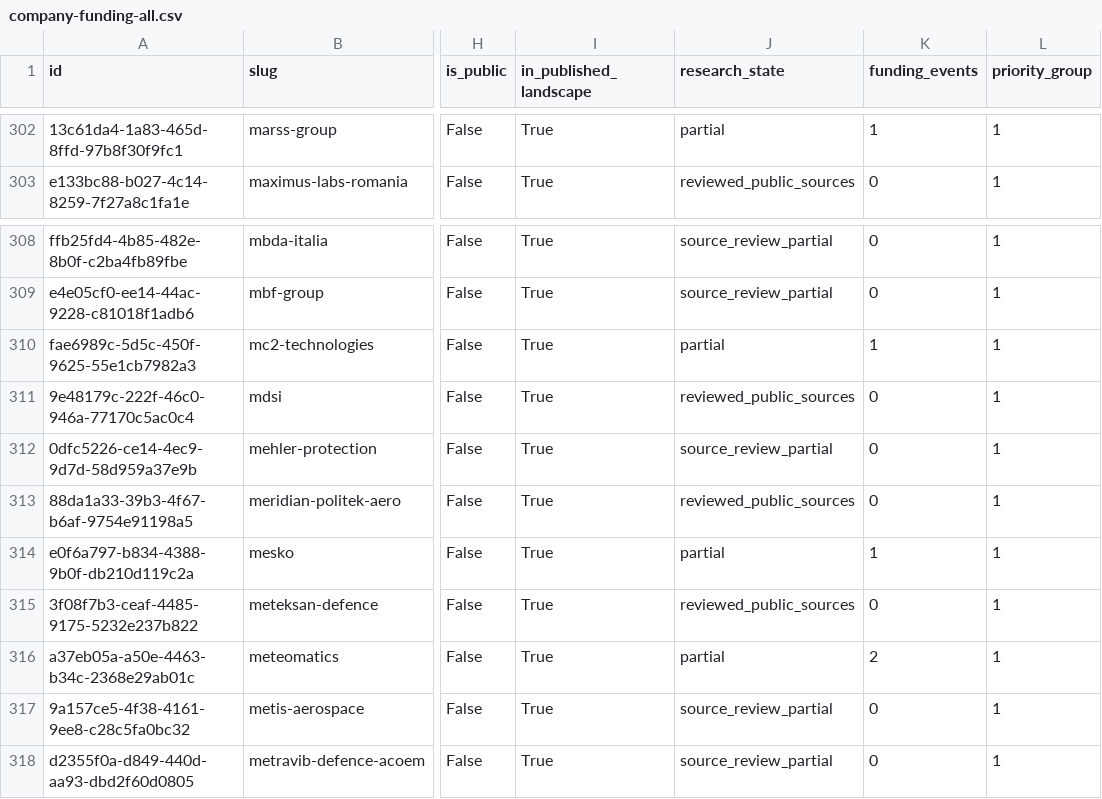
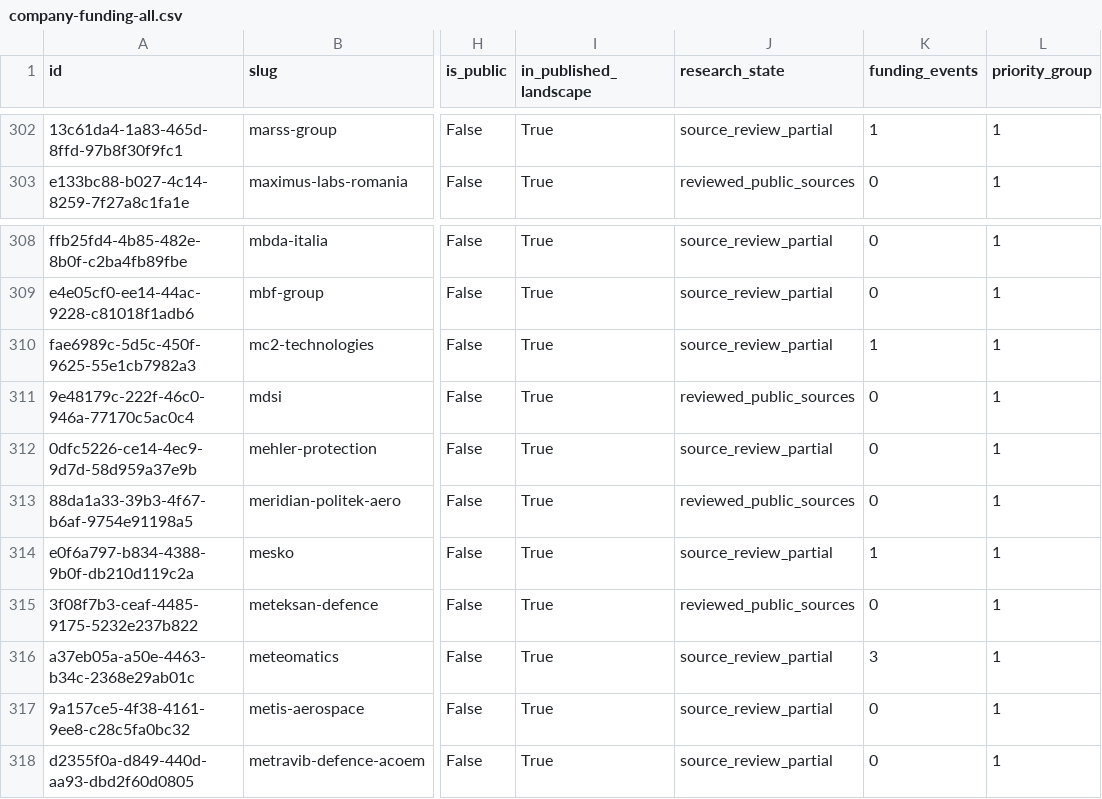
Before and after one commit to brunotaut/xsonomy-news, a CSV file: research-agent/queues/company-funding-all.csv, drawn as a sheet; only a part is shown, gaps mark what is left out; the diff covers the shown part only; the diff names each change by its address in the sheet, - before the commit and + after, or states it on an @@ line.

Commit message:
research: checkpoint twenty-company parallel evidence and confirmed imports

```diff
--- a/research-agent/queues/company-funding-all.csv
+++ b/research-agent/queues/company-funding-all.csv
-J302 (research_state): partial
+J302 (research_state): source_review_partial
-J310 (research_state): partial
+J310 (research_state): source_review_partial
-J314 (research_state): partial
+J314 (research_state): source_review_partial
-J316 (research_state): partial
+J316 (research_state): source_review_partial
-K316 (funding_events): 2
+K316 (funding_events): 3
```
Also changed, not shown: 17 edited cells elsewhere in this file, 6 other files.
